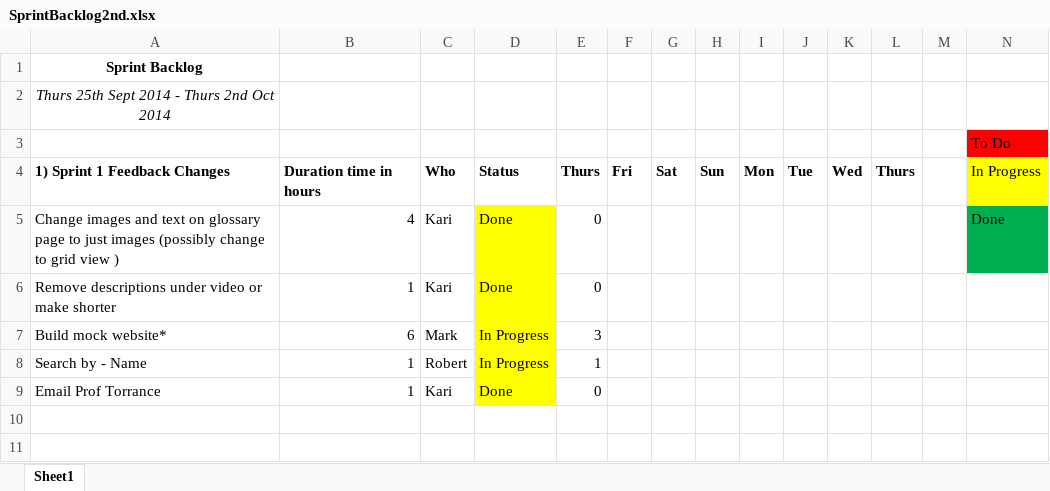
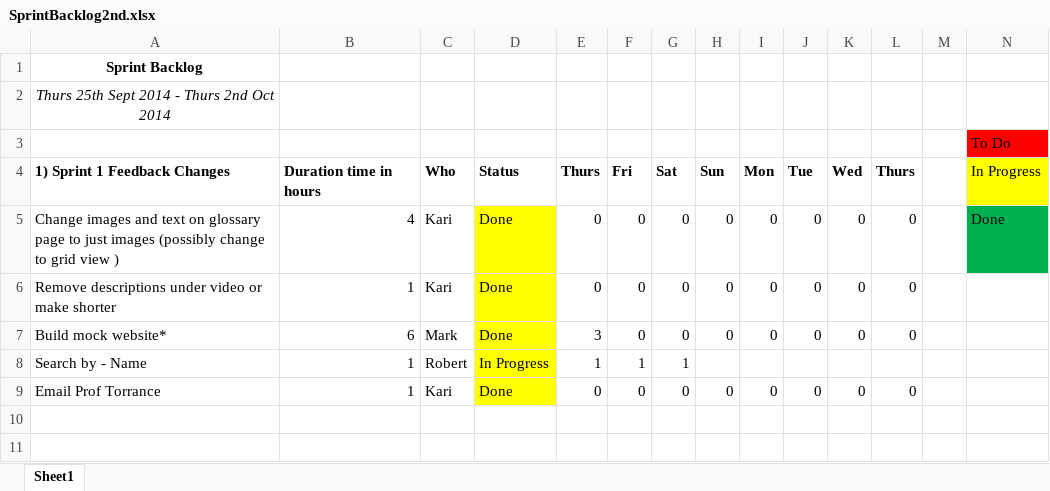
Before and after one commit to karivmcmahon/IndustrialTeamProj, an Excel workbook: Sprint Backlog/SprintBacklog2nd.xlsx, sheet Sheet1, drawn as a sheet; only a part is shown; values as stored, in another font and other column widths than the file's, no borders; conditional formats not drawn; the diff covers the shown part only; the diff names each change by its address in the sheet, - before the commit and + after, or states it on an @@ line.

```diff
--- a/Sprint Backlog/SprintBacklog2nd.xlsx (sheet Sheet1)
+++ b/Sprint Backlog/SprintBacklog2nd.xlsx (sheet Sheet1)
-F5:F7: (empty)
+F5:F7: 0
-G5:G7: (empty)
+G5:G7: 0
-H5:H7: (empty)
+H5:H7: 0
-I5:I7: (empty)
+I5:I7: 0
-J5:J7: (empty)
+J5:J7: 0
-K5:K7: (empty)
+K5:K7: 0
-L5:L7: (empty)
+L5:L7: 0
-D7: In Progress
+D7: Done
-F8: (empty)
+F8: 1
-G8: (empty)
+G8: 1
-F9: (empty)
+F9: 0
-G9: (empty)
+G9: 0
-H9: (empty)
+H9: 0
-I9: (empty)
+I9: 0
-J9: (empty)
+J9: 0
-K9: (empty)
+K9: 0
-L9: (empty)
+L9: 0
```
Also changed, not shown: 41 edited cells and cell formats elsewhere in this sheet.
